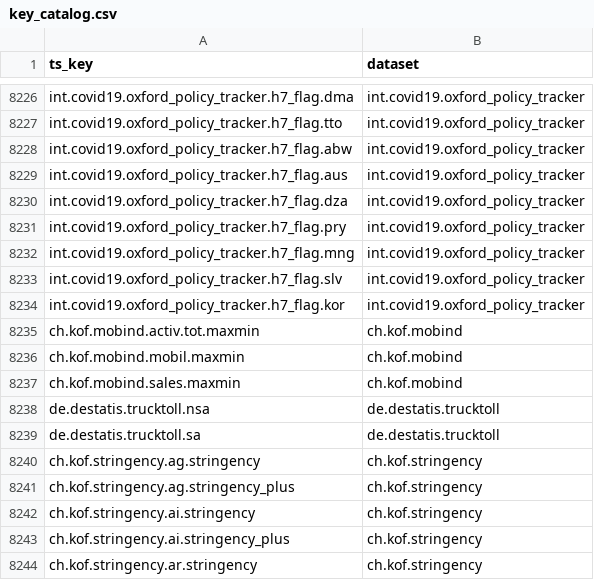
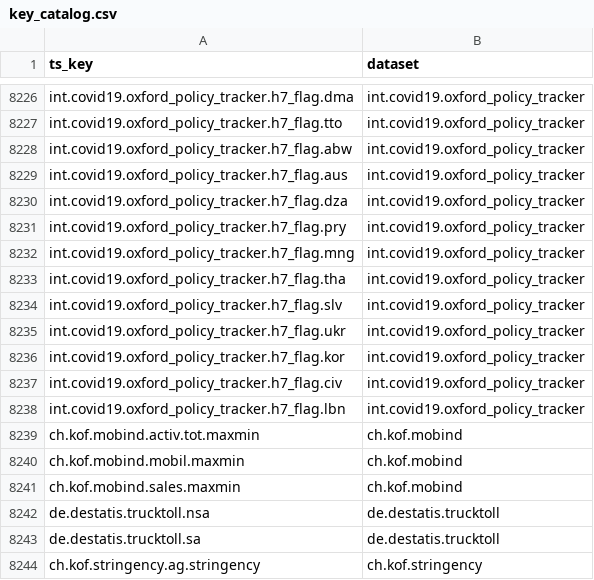
Before and after one commit to KOF-ch/economic-monitoring, a CSV file: key_catalog.csv, drawn as a sheet; only a part is shown, gaps mark what is left out; the shorter side is filled out with more unchanged rows; the diff names each change by its address in the sheet, - before the commit and + after, or states it on an @@ line.

Commit message:
automatic data update at 2021-03-08 17:51:01

```diff
--- a/key_catalog.csv
+++ b/key_catalog.csv
+row 8233: int.covid19.oxford_policy_tracker.h7_flag.tha | int.covid19.oxford_policy_tracker
+row 8235: int.covid19.oxford_policy_tracker.h7_flag.ukr | int.covid19.oxford_policy_tracker
+row 8237: int.covid19.oxford_policy_tracker.h7_flag.civ | int.covid19.oxford_policy_tracker
+row 8238: int.covid19.oxford_policy_tracker.h7_flag.lbn | int.covid19.oxford_policy_tracker
```
Also changed, not shown: data/ch.seco.jobroom.vacancies.csv, data/ch.shab.csv, 22 other files.
